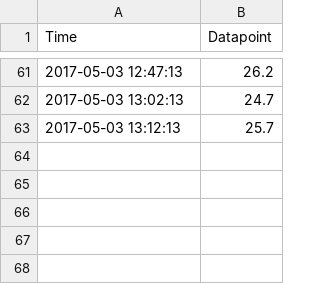
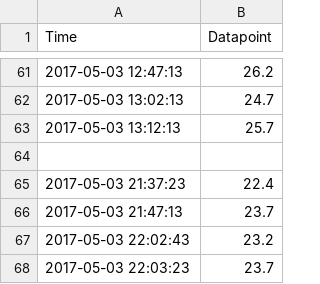
Before and after one commit to joyceg/data-values, a CSV file: datapoints/MRID7.csv, drawn as a sheet; only a part is shown, gaps mark what is left out.

Commit message:
updating mrid7 to 22hrs.

```diff
--- a/datapoints/MRID7.csv
+++ b/datapoints/MRID7.csv
@@ -63 +63,6 @@ Time,Datapoint
 2017-05-03 13:12:13,25.7
+
+2017-05-03 21:37:23,22.4
+2017-05-03 21:47:13,23.7
+2017-05-03 22:02:43,23.2
+2017-05-03 22:03:23,23.7
```
